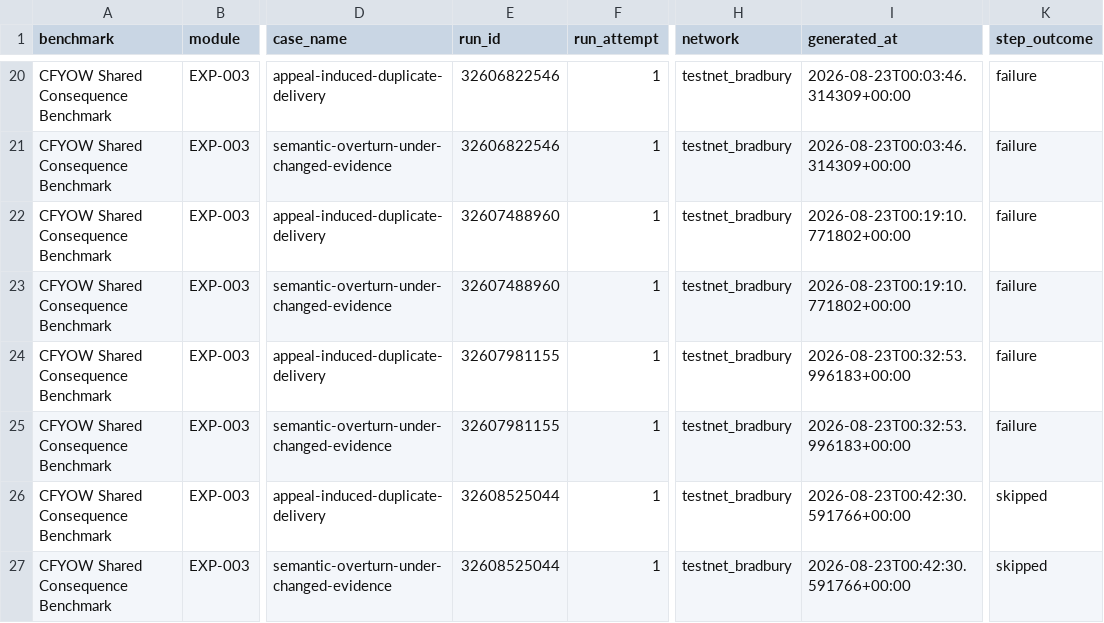
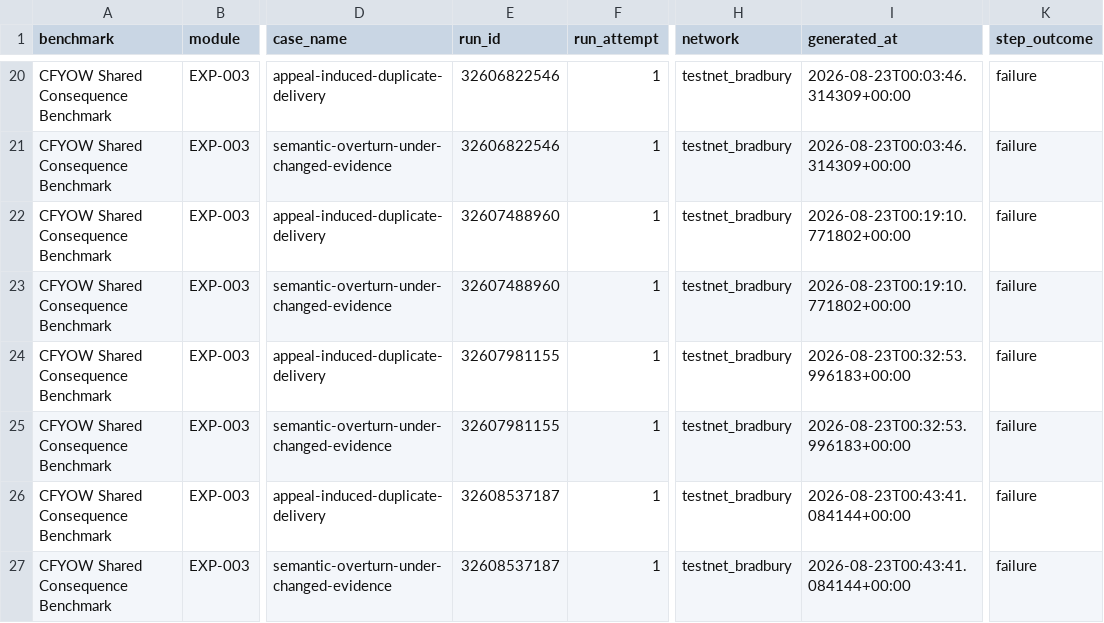
Before and after one commit to etvjay/CFYOW, a CSV file: results/EXP-003/dataset/run-cases.csv, drawn as a sheet; only a part is shown, gaps mark what is left out; the diff names each change by its address in the sheet, - before the commit and + after, or states it on an @@ line.

```diff
--- a/results/EXP-003/dataset/run-cases.csv
+++ b/results/EXP-003/dataset/run-cases.csv
-E26:E27 (run_id): 32608525044
+E26:E27 (run_id): 32608537187
-I26:I27 (generated_at): 2026-08-23T00:42:30.591766+00:00
+I26:I27 (generated_at): 2026-08-23T00:43:41.084144+00:00
-K26:K27 (step_outcome): skipped
+K26:K27 (step_outcome): failure
```
Also changed, not shown: 3 other files.
